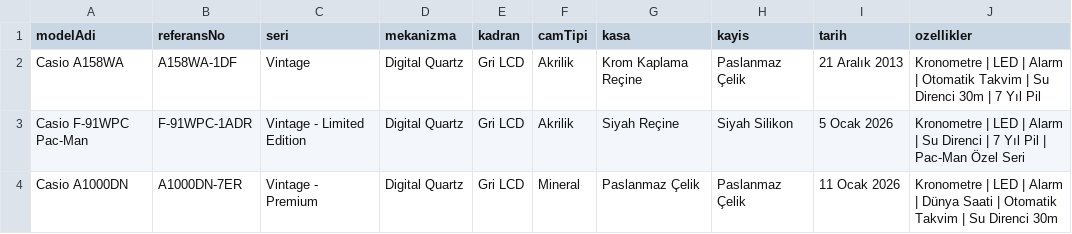
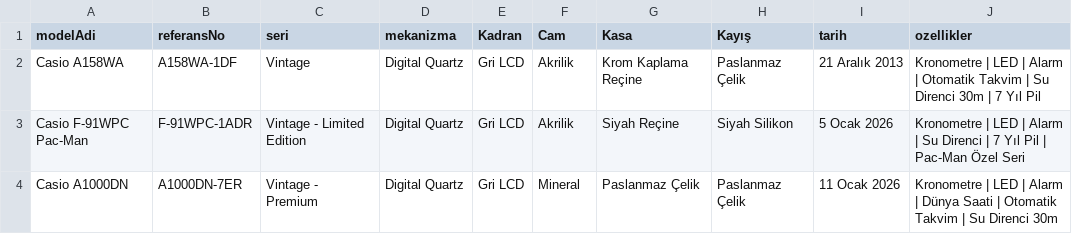
Before and after one commit to barisari/casio-collection, a CSV file: data.csv, drawn as a sheet; only a part is shown; the diff names each change by its address in the sheet, - before the commit and + after, or states it on an @@ line.

```diff
--- a/data.csv
+++ b/data.csv
-E1: kadran
+E1: Kadran
-F1: camTipi
+F1: Cam
-G1: kasa
+G1: Kasa
-H1: kayis
+H1: Kayış
```
